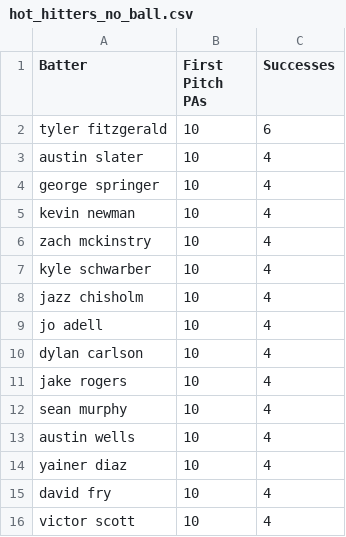
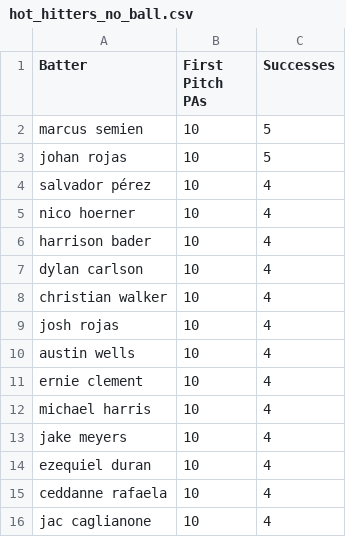
Before and after one commit to mrddavis0899/firstpitch, a CSV file: data/hot_hitters_no_ball.csv, drawn as a sheet.

```diff
--- a/data/hot_hitters_no_ball.csv
+++ b/data/hot_hitters_no_ball.csv
@@ -1,16 +1,16 @@
 Batter,First Pitch PAs,Successes
-tyler fitzgerald,10,6
-austin slater,10,4
-george springer,10,4
-kevin newman,10,4
-zach mckinstry,10,4
-kyle schwarber,10,4
-jazz chisholm,10,4
-jo adell,10,4
+marcus semien,10,5
+johan rojas,10,5
+salvador pérez,10,4
+nico hoerner,10,4
+harrison bader,10,4
 dylan carlson,10,4
-jake rogers,10,4
-sean murphy,10,4
+christian walker,10,4
+josh rojas,10,4
 austin wells,10,4
-yainer diaz,10,4
-david fry,10,4
-victor scott,10,4
+ernie clement,10,4
+michael harris,10,4
+jake meyers,10,4
+ezequiel duran,10,4
+ceddanne rafaela,10,4
+jac caglianone,10,4
```
Also changed, not shown: data/hot_hitters_with_ball.csv, mlb_fp_stats.csv.
